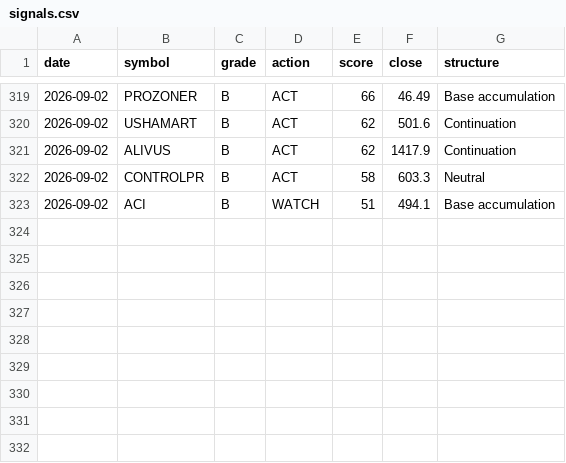
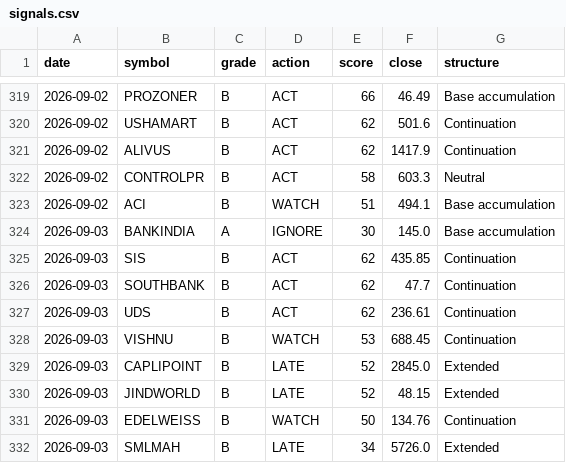
Before and after one commit to CGK0101/Smart-Money-Screener, a CSV file: data/signals.csv, drawn as a sheet; only a part is shown, gaps mark what is left out; the diff names each change by its address in the sheet, - before the commit and + after, or states it on an @@ line.

```diff
--- a/data/signals.csv
+++ b/data/signals.csv
+row 324: 2026-09-03 | BANKINDIA | A | IGNORE | 30 | 145.0 | Base accumulation
+row 325: 2026-09-03 | SIS | B | ACT | 62 | 435.85 | Continuation
+row 326: 2026-09-03 | SOUTHBANK | B | ACT | 62 | 47.7 | Continuation
+row 327: 2026-09-03 | UDS | B | ACT | 62 | 236.61 | Continuation
+row 328: 2026-09-03 | VISHNU | B | WATCH | 53 | 688.45 | Continuation
+row 329: 2026-09-03 | CAPLIPOINT | B | LATE | 52 | 2845.0 | Extended
+row 330: 2026-09-03 | JINDWORLD | B | LATE | 52 | 48.15 | Extended
+row 331: 2026-09-03 | EDELWEISS | B | WATCH | 50 | 134.76 | Continuation
+row 332: 2026-09-03 | SMLMAH | B | LATE | 34 | 5726.0 | Extended
```
Also changed, not shown: 2 other files.
